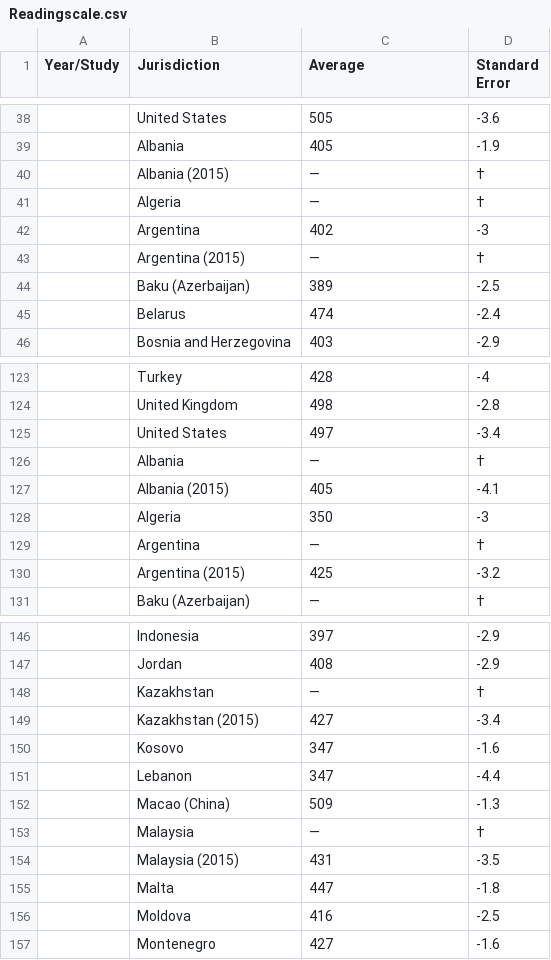
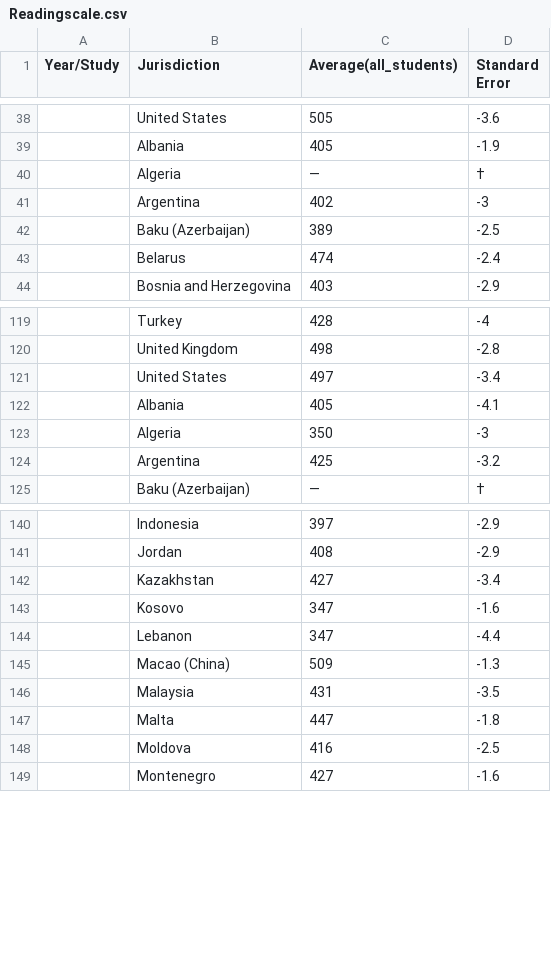
Before and after one commit to SamiLhl/Data_Project_M1_Edoardo_Sami, a CSV file: Pisa_Score/Readingscale.csv, drawn as a sheet; only a part is shown, gaps mark what is left out; removed rows and columns are numbered as before the commit, all else as after; the diff covers the shown part only; the diff names each change by its address in the sheet, - before the commit and + after, or states it on an @@ line.

```diff
--- a/Pisa_Score/Readingscale.csv
+++ b/Pisa_Score/Readingscale.csv
-C1: Average
+C1: Average(all_students)
-row 40:  | Albania (2015) | — | †
-row 43:  | Argentina (2015) | — | †
-row 126:  | Albania | — | †
-B122 (Jurisdiction): Albania (2015)
+B122 (Jurisdiction): Albania
-row 129:  | Argentina | — | †
-B124 (Jurisdiction): Argentina (2015)
+B124 (Jurisdiction): Argentina
-row 148:  | Kazakhstan | — | †
-B142 (Jurisdiction): Kazakhstan (2015)
+B142 (Jurisdiction): Kazakhstan
-row 153:  | Malaysia | — | †
-B146 (Jurisdiction): Malaysia (2015)
+B146 (Jurisdiction): Malaysia
```
Also changed, not shown: 10 removed rows elsewhere in this file, Pisa_Score/Mathscale.csv, Pisa_Score/Mathscale_gender.csv, 4 other files.
